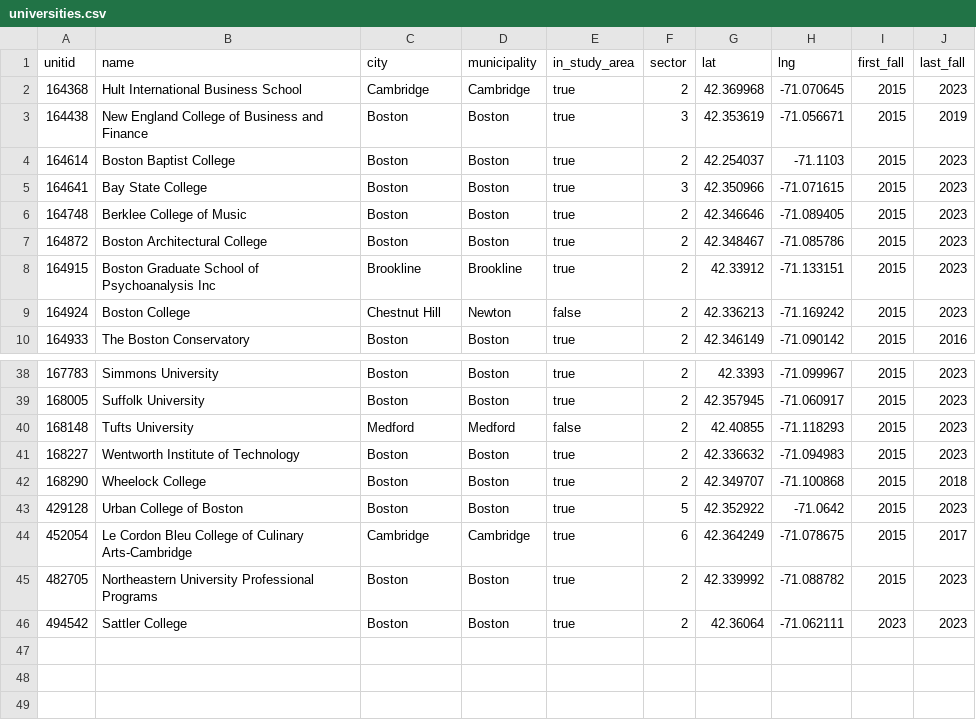
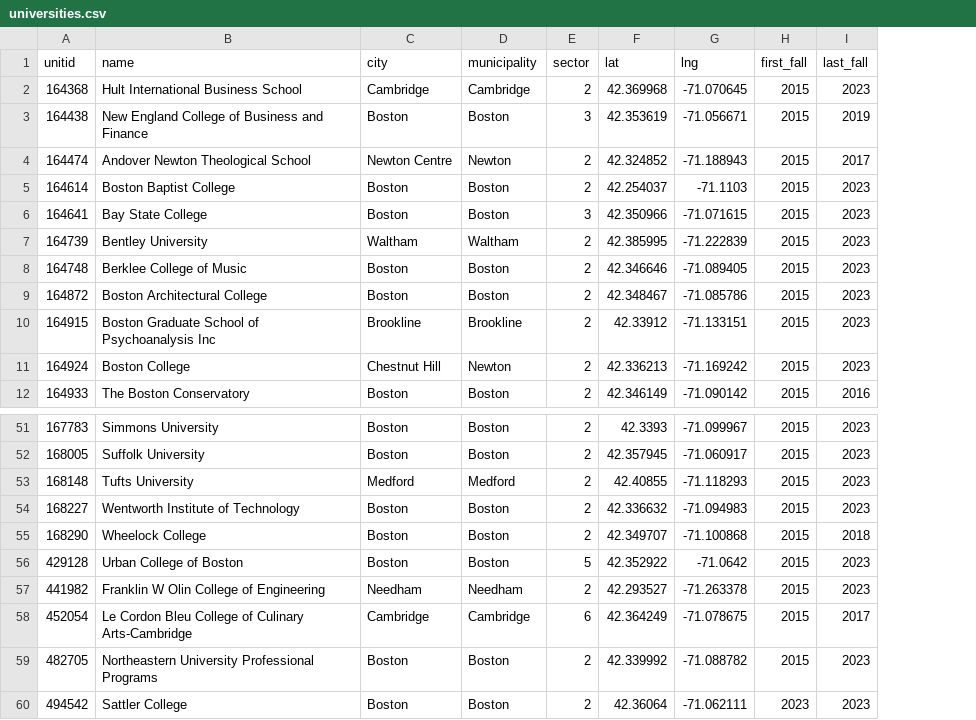
Before and after one commit to AS-XS/Boston-breathes, a CSV file: data/processed/universities.csv, drawn as a sheet; only a part is shown, gaps mark what is left out; removed rows and columns are numbered as before the commit, all else as after; the diff covers the shown part only; the diff names each change by its address in the sheet, - before the commit and + after, or states it on an @@ line.

Commit message:
Expand the study area to MAPC's Inner Core (22 cities and towns)
Greater Boston is now the Inner Core subregion of the Metropolitan Area
Planning Council: Boston, Cambridge, Somerville, Brookline, Arlington,
Belmont, Chelsea, Dedham, Everett, Lynn, Malden, Medford, Melrose, Milton,
Needham, Newton, Quincy, Revere, Saugus, Waltham, Watertown and Winthrop.
It is defined once in paths.py by Census county subdivision GEOID, which
the population estimates and ACS student counts now share; Watertown's
code changed in 2024 Census data, so both codes map to it.

Universities are selected by each fall's location: all 59 degree-granting
institutions located in the 22 towns count for the falls they were there,
adding Brandeis, Bentley, Curry, Labouré, Lasell, Quincy College, William
James and others. The hand-kept list of nearby institutions is no longer
needed. Equidistant campus points (Northeastern and its Professional
Programs share one IPEDS location) now go to the larger institution
instead of depending on spatial-index order.

Processed data, figures and README numbers are rebuilt; data for the
original four towns is unchanged. The map is split into Bluebikes (D13)
and MBTA (D14) maps covering the whole study area.

```diff
--- a/data/processed/universities.csv
+++ b/data/processed/universities.csv
-column E (in_study_area), rows 2-10: true | true | true | true | true | true | true | false | true; rows 38-46: true | true | false | true | true | true | true | true | true
+row 4: 164474 | Andover Newton Theological School | Newton Centre | Newton | 2 | 42.324852 | -71.188943 | 2015 | 2017
+row 7: 164739 | Bentley University | Waltham | Waltham | 2 | 42.385995 | -71.222839 | 2015 | 2023
+row 57: 441982 | Franklin W Olin College of Engineering | Needham | Needham | 2 | 42.293527 | -71.263378 | 2015 | 2023
```
Also changed, not shown: 11 added rows elsewhere in this file, data/processed/bluebikes_station_campus.csv, data/processed/bluebikes_weekly_by_municipality.csv, 41 other files.
